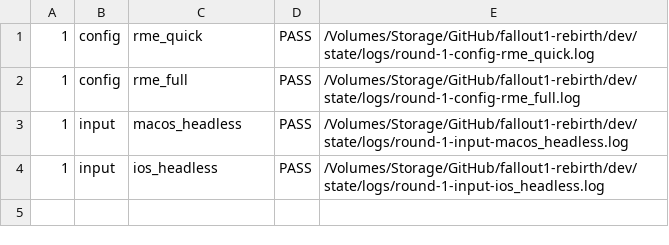
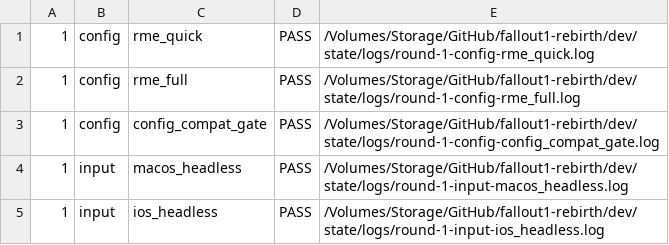
Before and after one commit to jklock/fallout1-rebirth, a TSV file: dev/state/latest-summary.tsv, drawn as a sheet.

Commit message:
test(config): add compatibility and packaging validation gates

```diff
--- a/dev/state/latest-summary.tsv
+++ b/dev/state/latest-summary.tsv
@@ -2,2 +2,3 @@
 1	config	rme_full	PASS	/Volumes/Storage/GitHub/fallout1-rebirth/dev/state/logs/round-1-config-rme_full.log
+1	config	config_compat_gate	PASS	/Volumes/Storage/GitHub/fallout1-rebirth/dev/state/logs/round-1-config-config_compat_gate.log
 1	input	macos_headless	PASS	/Volumes/Storage/GitHub/fallout1-rebirth/dev/state/logs/round-1-input-macos_headless.log
```
Also changed, not shown: dev/state/history.tsv, 36 other files.
